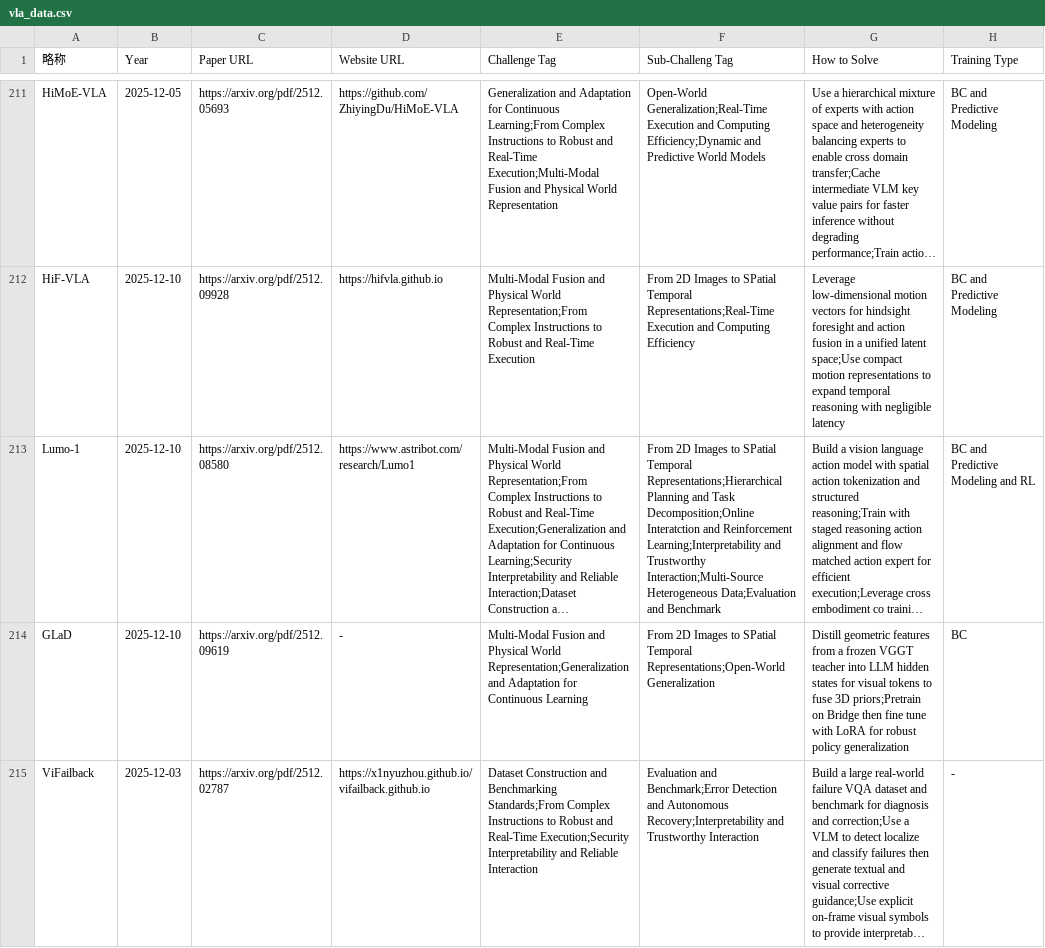
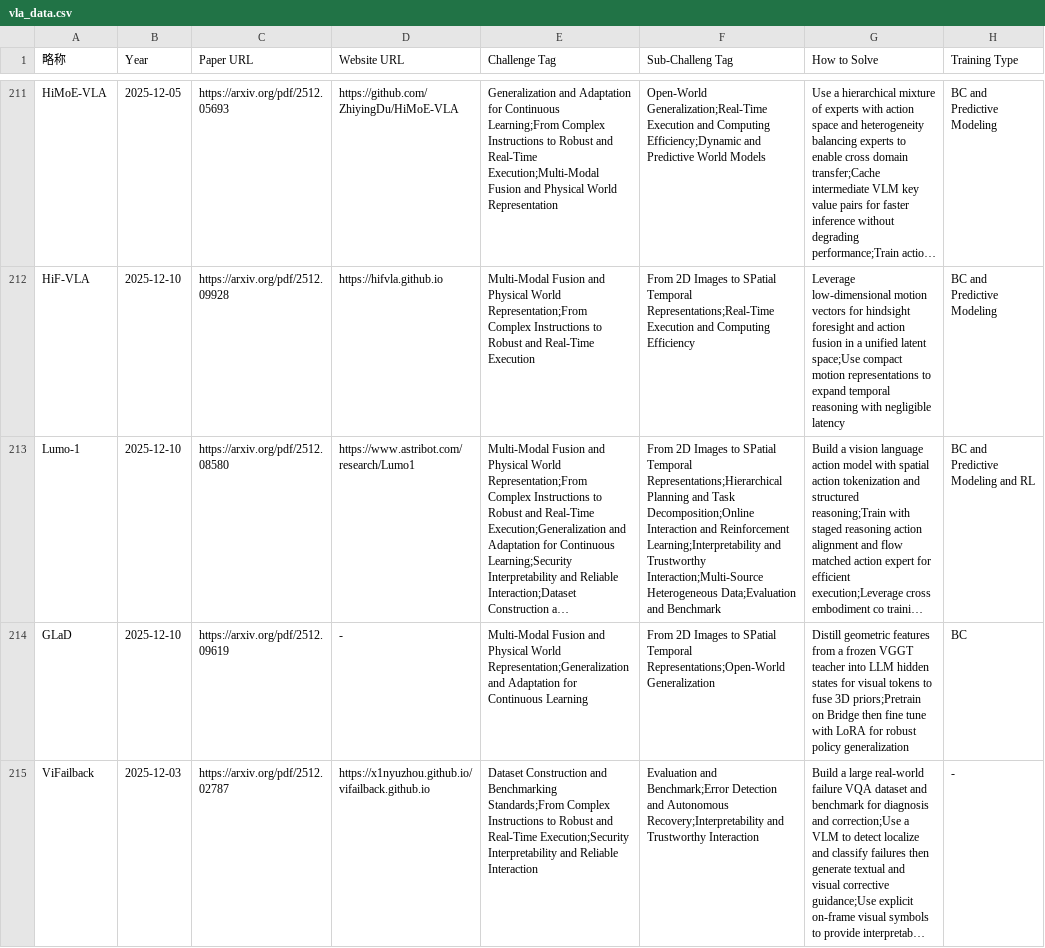
Before and after one commit to SuyuZ1/Survery, a CSV file: data/vla_data.csv, drawn as a sheet; only a part is shown, gaps mark what is left out; long unchanged cells end in …; the diff names each change by its address in the sheet, - before the commit and + after, or states it on an @@ line.

Commit message:
update

```diff
--- a/data/vla_data.csv
+++ b/data/vla_data.csv
-F213 (Sub-Challeng Tag): …Task Decomposition;Online Interatction and Reinforcement…
+F213 (Sub-Challeng Tag): …Task Decomposition;Online Interaction and Reinforcement…
```
